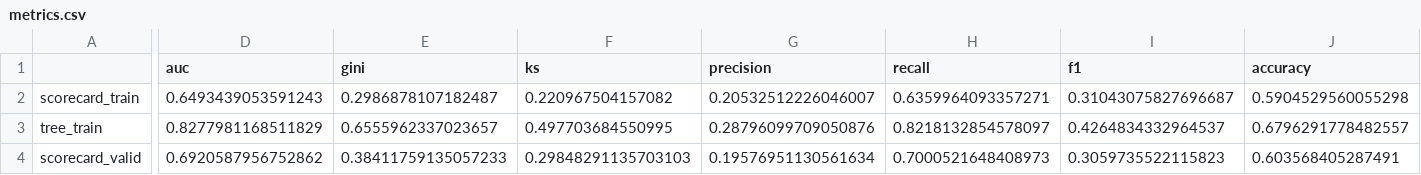
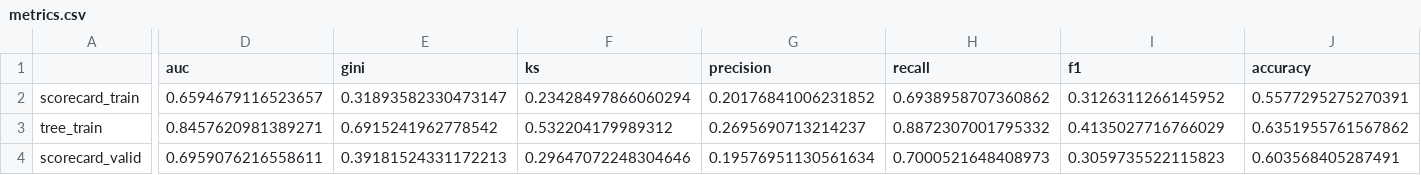
Before and after one commit to MandlaBaloyi/lp-dev-dataquest, a CSV file: independent/outputs/metrics.csv, drawn as a sheet; only a part is shown, gaps mark what is left out; the diff covers the shown part only; the diff names each change by its address in the sheet, - before the commit and + after, or states it on an @@ line.

```diff
--- a/independent/outputs/metrics.csv
+++ b/independent/outputs/metrics.csv
-D2 (auc): 0.6493439053591243
+D2 (auc): 0.6594679116523657
-E2 (gini): 0.2986878107182487
+E2 (gini): 0.31893582330473147
-F2 (ks): 0.220967504157082
+F2 (ks): 0.23428497866060294
-G2 (precision): 0.20532512226046007
+G2 (precision): 0.20176841006231852
-H2 (recall): 0.6359964093357271
+H2 (recall): 0.6938958707360862
-I2 (f1): 0.31043075827696687
+I2 (f1): 0.3126311266145952
-J2 (accuracy): 0.5904529560055298
+J2 (accuracy): 0.5577295275270391
-D3 (auc): 0.8277981168511829
+D3 (auc): 0.8457620981389271
-E3 (gini): 0.6555962337023657
+E3 (gini): 0.6915241962778542
-F3 (ks): 0.497703684550995
+F3 (ks): 0.532204179989312
-G3 (precision): 0.28796099709050876
+G3 (precision): 0.2695690713214237
-H3 (recall): 0.8218132854578097
+H3 (recall): 0.8872307001795332
-I3 (f1): 0.4264834332964537
+I3 (f1): 0.4135027716766029
-J3 (accuracy): 0.6796291778482557
+J3 (accuracy): 0.6351955761567862
-D4 (auc): 0.6920587956752862
+D4 (auc): 0.6959076216558611
-E4 (gini): 0.38411759135057233
+E4 (gini): 0.39181524331172213
-F4 (ks): 0.29848291135703103
+F4 (ks): 0.29647072248304646
```
Also changed, not shown: 40 edited cells elsewhere in this file, independent/outputs/auc_by_year.csv, independent/outputs/iv.csv, 19 other files.
